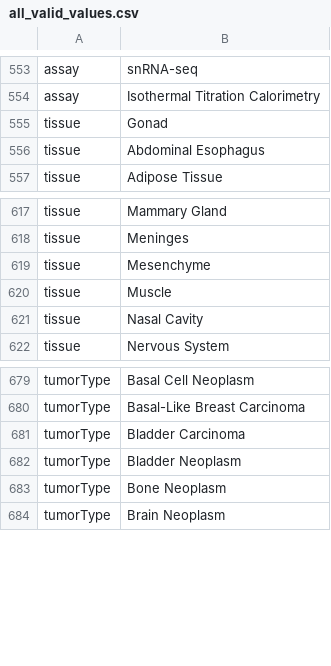
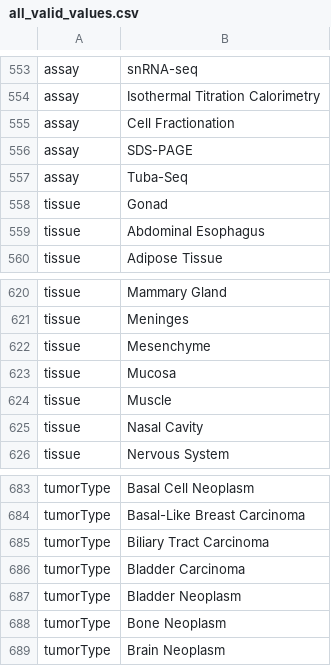
Before and after one commit to mc2-center/data-models, a CSV file: all_valid_values.csv, drawn as a sheet; only a part is shown, gaps mark what is left out; the diff names each change by its address in the sheet, - before the commit and + after, or states it on an @@ line.

```diff
--- a/all_valid_values.csv
+++ b/all_valid_values.csv
+row 555: assay | Cell Fractionation
+row 556: assay | SDS-PAGE
+row 557: assay | Tuba-Seq
+row 623: tissue | Mucosa
+row 685: tumorType | Biliary Tract Carcinoma
```
Also changed, not shown: mc2.model.csv, modules/dataset/annotationProperty.csv, 2 other files.
